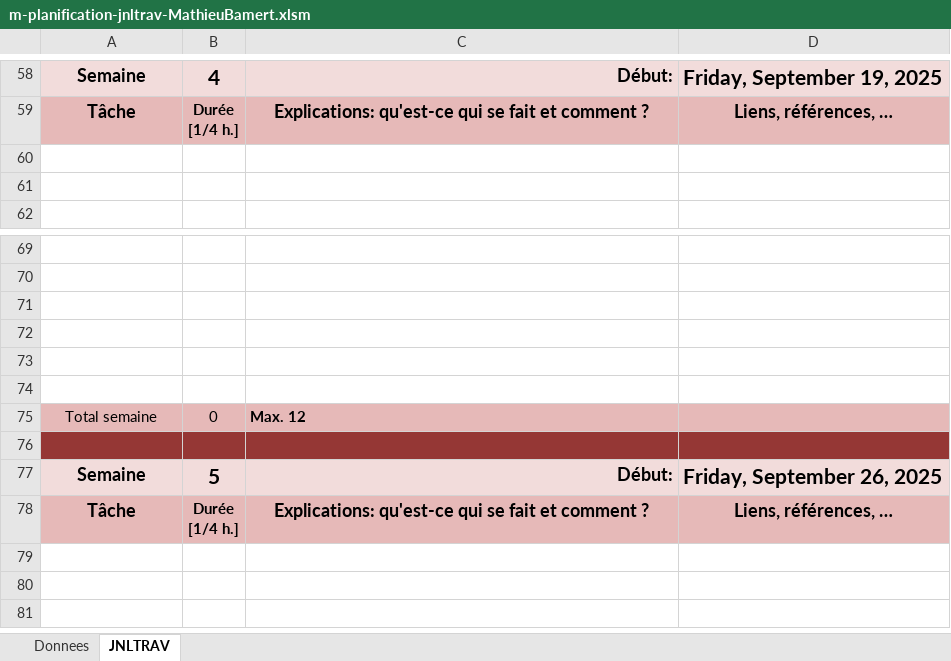
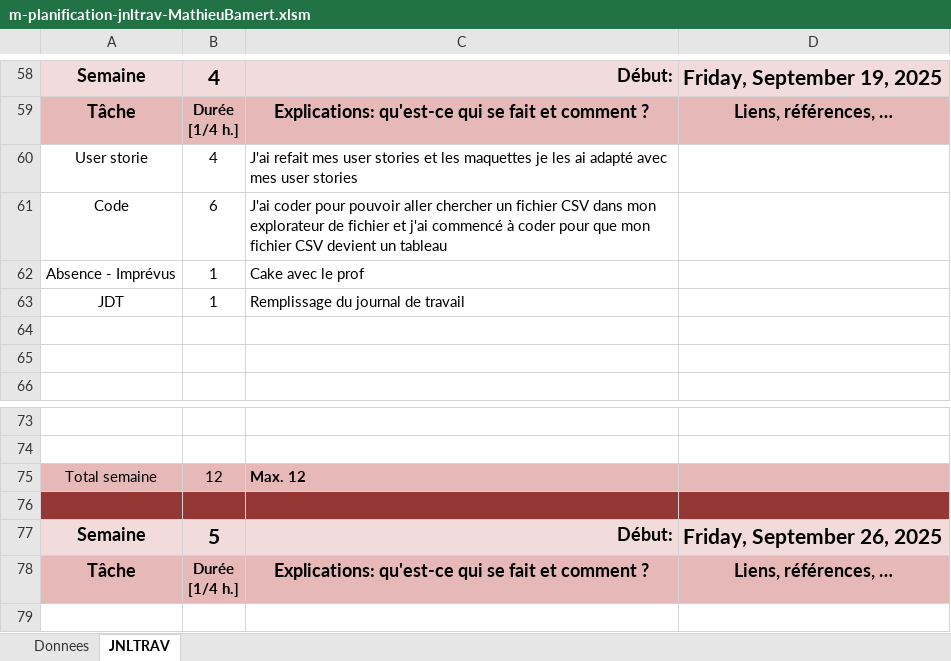
Before and after one commit to MBAMER/Plot_thos_lines_MathieuBamert, an Excel workbook: doc/m-planification-jnltrav-MathieuBamert.xlsm, sheet JNLTRAV, drawn as a sheet; only a part is shown, gaps mark what is left out; the shorter side is filled out with more unchanged rows; values as stored, in another font and other column widths than the file's, no borders; charts and pictures not drawn; removed rows and columns are numbered as before the commit, all else as after; the diff names each change by its address in the sheet, - before the commit and + after, or states it on an @@ line.

Commit message:
Chore(JDT)Remplir journal de travail

```diff
--- a/doc/m-planification-jnltrav-MathieuBamert.xlsm (sheet JNLTRAV)
+++ b/doc/m-planification-jnltrav-MathieuBamert.xlsm (sheet JNLTRAV)
+row 60: User storie | 4 | J'ai refait mes user stories et les maquettes je les ai adapté avec mes user stories
+row 61: Code | 6 | J'ai coder pour pouvoir aller chercher un fichier CSV dans mon explorateur de fichier et j'ai commencé à coder pour que mon fichier CSV devient un tableau
+row 62: Absence - Imprévus | 1 | Cake avec le prof
+row 63: JDT | 1 | Remplissage du journal de travail
-row 71: (empty)
-row 72: (empty)
-row 73: (empty)
-row 74: (empty)
-B75: 0
+B75: 12
```
Also changed, not shown: charts or pictures.
